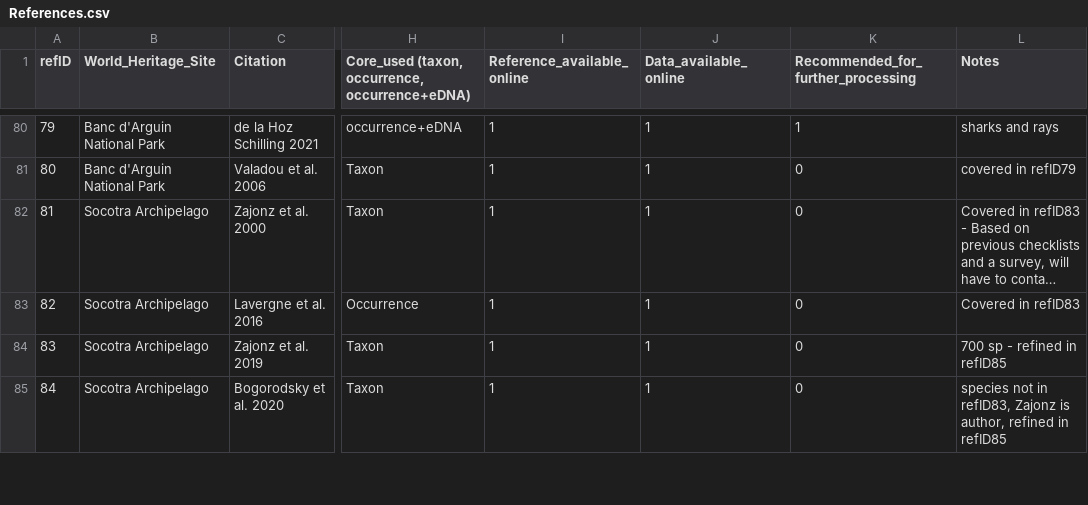
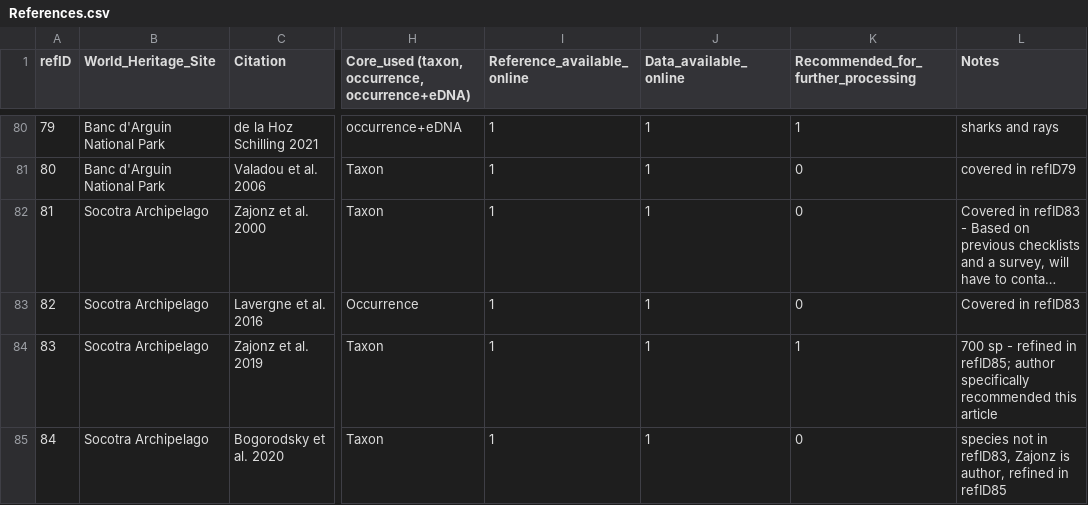
Before and after one commit to iobis/mwhs-data-mobilization, a CSV file: datasets/References.csv, drawn as a sheet; only a part is shown, gaps mark what is left out; long unchanged cells end in …; the diff covers the shown part only; the diff names each change by its address in the sheet, - before the commit and + after, or states it on an @@ line.

Commit message:
Added and removed some references due to responses from contacts

```diff
--- a/datasets/References.csv
+++ b/datasets/References.csv
-K84: 0
+K84: 1
-L84 (Notes): …refined in refID85
+L84 (Notes): …refined in refID85; author specifically recommended this article
```
Also changed, not shown: 1 added row and 2 edited cells elsewhere in this file, 4 other files.
